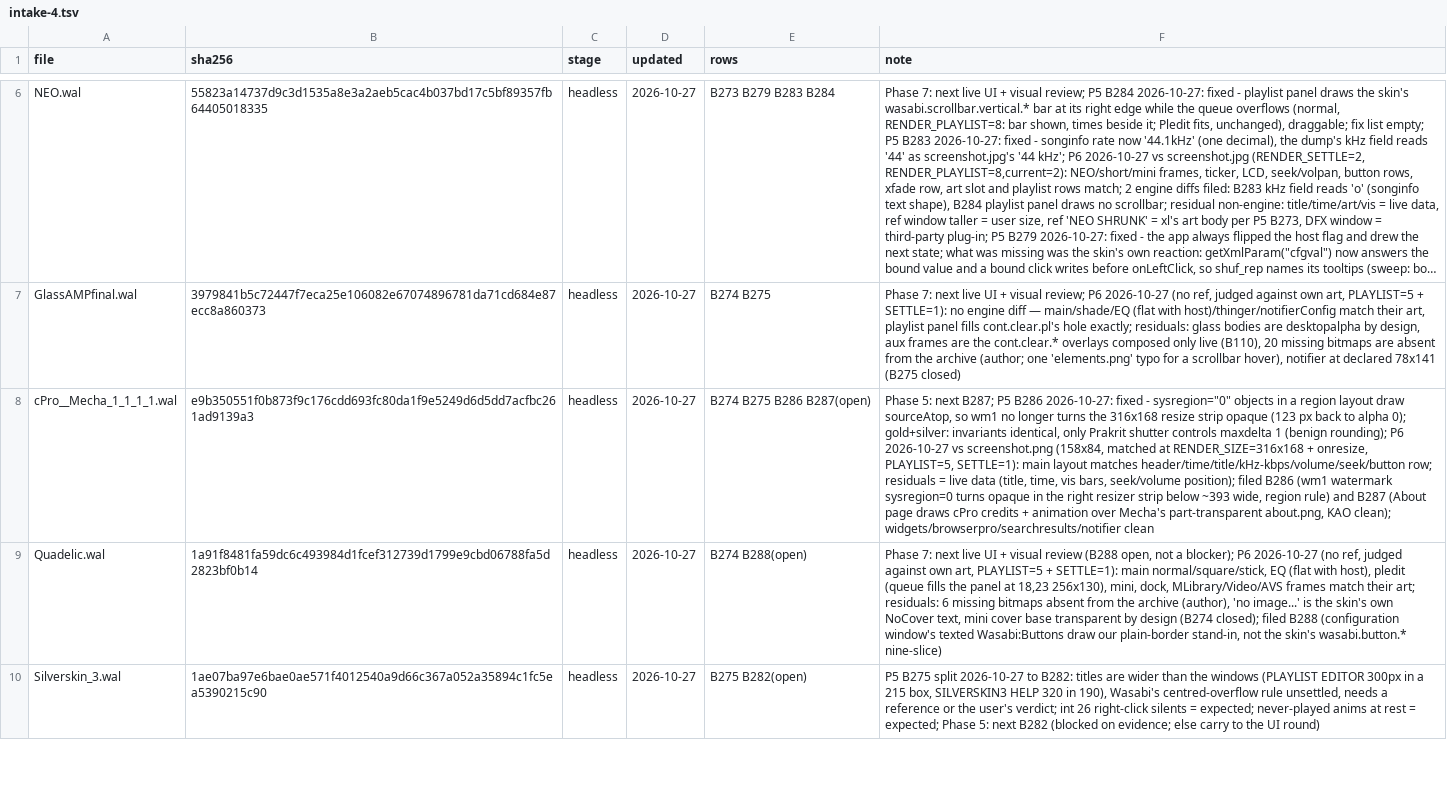
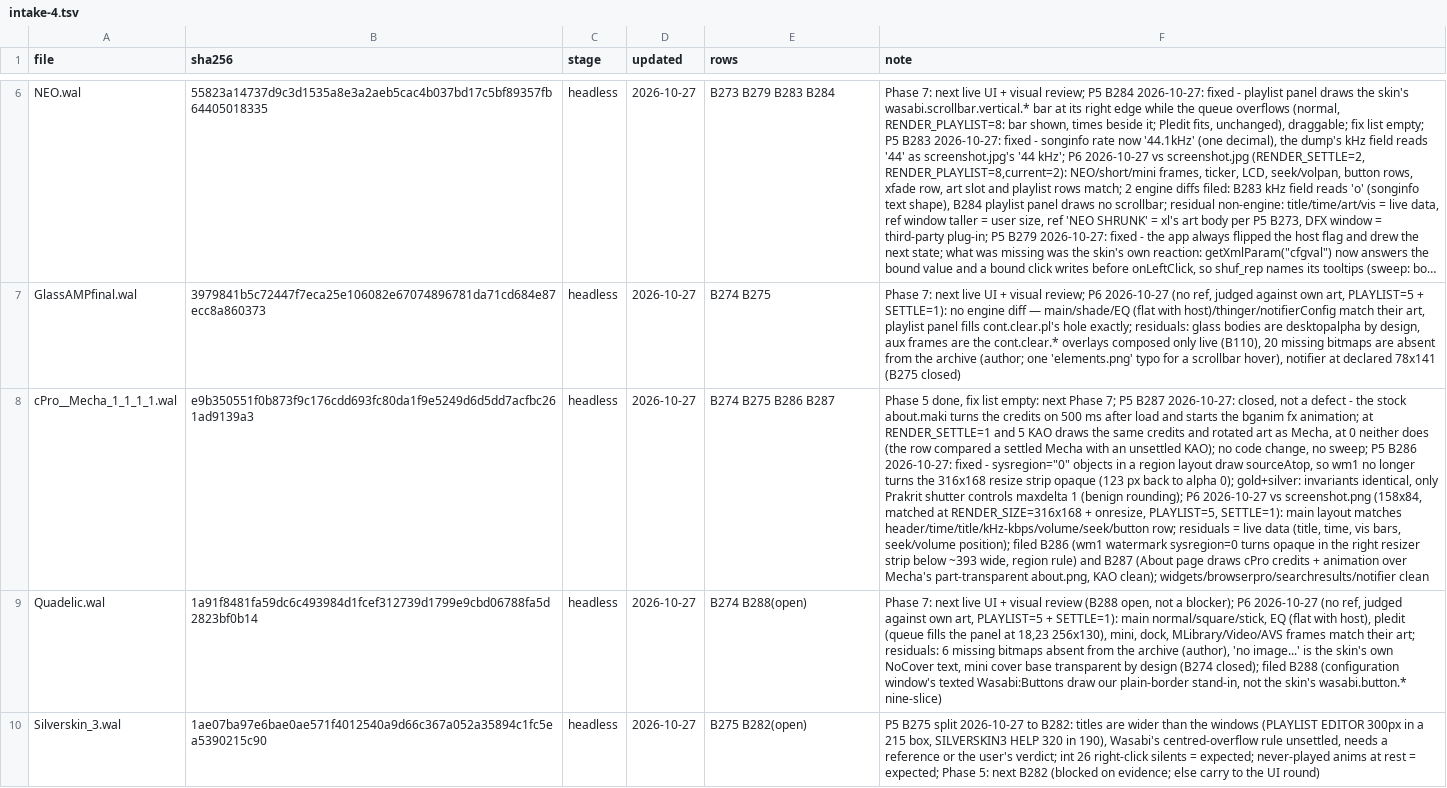
Before and after one commit to ad-repo/nullplayer, a TSV file: docs/winamp-modern/intakes/intake-4.tsv, drawn as a sheet; only a part is shown, gaps mark what is left out; long unchanged cells end in …; the diff names each change by its address in the sheet, - before the commit and + after, or states it on an @@ line.

```diff
--- a/docs/winamp-modern/intakes/intake-4.tsv
+++ b/docs/winamp-modern/intakes/intake-4.tsv
-E8 (rows): B274 B275 B286 B287(open)
+E8 (rows): B274 B275 B286 B287
-F8 (note): Phase 5: next B287; P5 B286…
+F8 (note): Phase 5 done, fix list empty: next Phase 7; P5 B287 2026-10-27: closed, not a defect - the stock about.maki turns the credits on 500 ms after load and starts the bganim fx animation; at RENDER_SETTLE=1 and 5 KAO draws the same credits and rotated art as Mecha, at 0 neither does (the row compared a settled Mecha with an unsettled KAO); no code change, no sweep; P5 B286…
```
Also changed, not shown: 2 other files.
